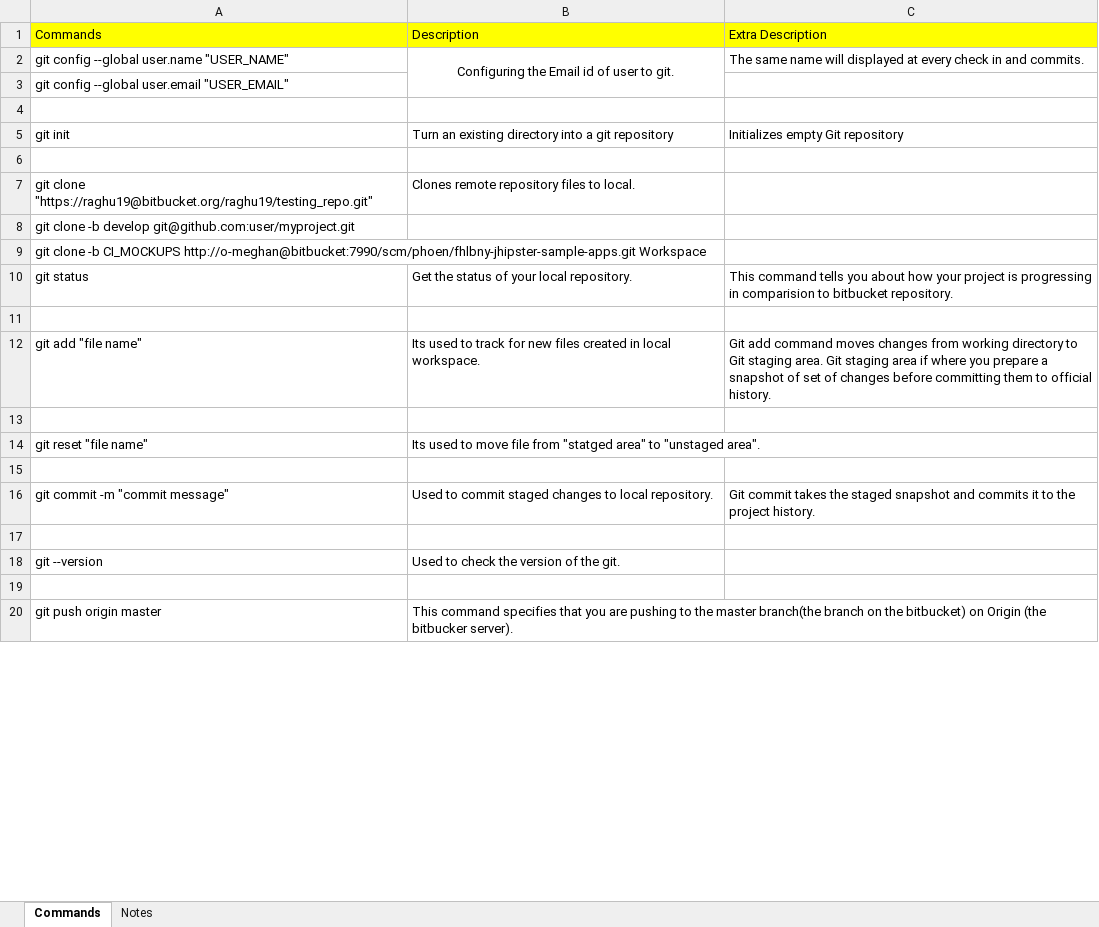
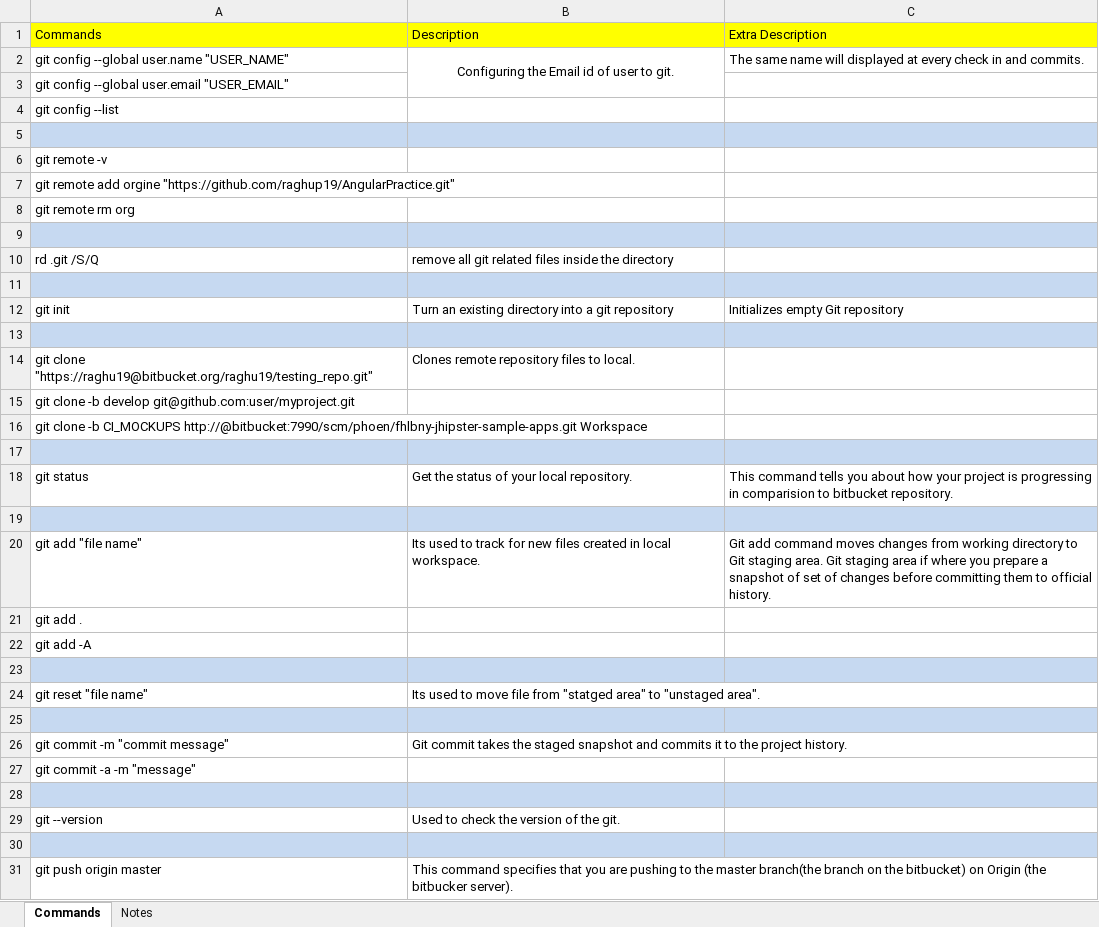
Before and after one commit to raghup19/GitCommands, an Excel workbook: GIT_Commands.xlsx, sheet Commands, drawn as a sheet; only a part is shown; values as stored, in another font and other column widths than the file's, no borders; charts and pictures not drawn; addresses are those after the commit; the diff covers the shown part only; the diff names each change by its address in the sheet, - before the commit and + after, or states it on an @@ line.

Commit message:
updated

```diff
--- a/GIT_Commands.xlsx (sheet Commands)
+++ b/GIT_Commands.xlsx (sheet Commands)
+row 4: git config --list
+row 5: (empty)
@@ row 28 moved to row 6: git remote -v @@
@@ row 29 moved to row 7: git remote add orgine "https://github.co… @@
@@ row 45 moved to row 8: git remote rm org @@
+row 9: (empty)
@@ row 54 moved to row 10: rd .git /S/Q @@
-A11:C11 fill: none
+A11:C11 fill: #C6D9F1
-A13:C13 fill: none
+A13:C13 fill: #C6D9F1
-A16: …-b CI_MOCKUPS http://o-meghan@bitbucket:7990/scm/phoen/fhlbny-jhipster-sample-apps.git Workspace
+A16: …-b CI_MOCKUPS http://@bitbucket:7990/scm/phoen/fhlbny-jhipster-sample-apps.git Workspace
+row 17: (empty)
-A19:C19 fill: none
+A19:C19 fill: #C6D9F1
+row 21: git add .
@@ row 31 moved to row 22: git add -A @@
-A23:C23 fill: none
+A23:C23 fill: #C6D9F1
-A25:C25 fill: none
+A25:C25 fill: #C6D9F1
-B26: Used to commit staged changes to local repository.
+B26: Git commit takes the staged snapshot and commits it to the project history.
-C26: Git commit takes the staged snapshot and commits it to the project history.
+C26: (empty)
@@ row 32 moved to row 27: git commit -a -m "message" @@
-A28:C28 fill: none
+A28:C28 fill: #C6D9F1
-A30:C30 fill: none
+A30:C30 fill: #C6D9F1
```
Also changed, not shown: 3 added rows, 12 removed rows, 2 moved rows, 1 edited cell and cell formats elsewhere in this sheet, charts or pictures.
